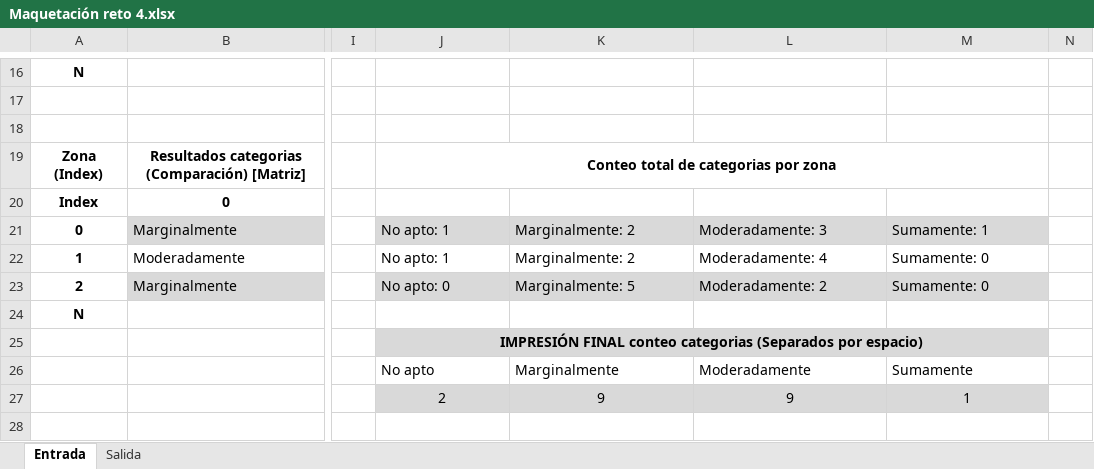
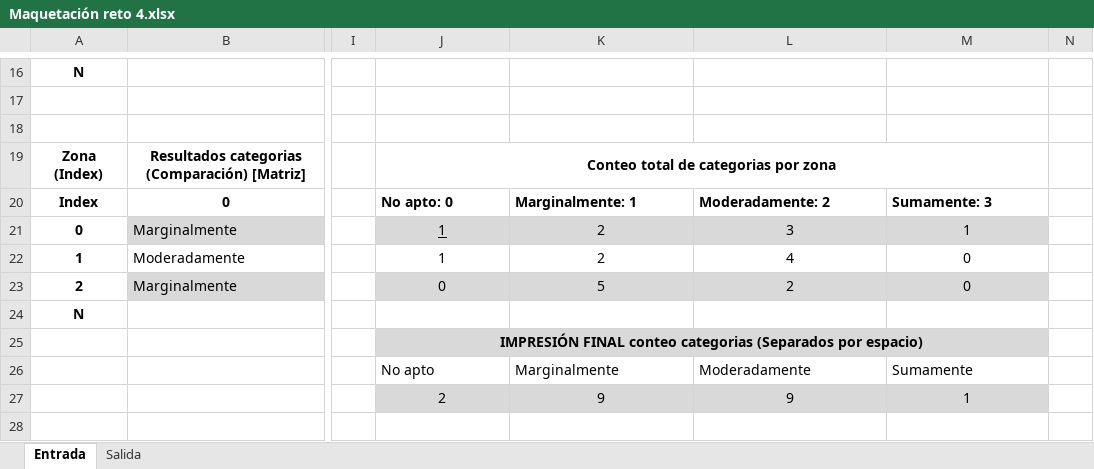
Before and after one commit to ejpadillam/Python, an Excel workbook: Reto 4/Maquetación reto 4.xlsx, sheet Entrada, drawn as a sheet; only a part is shown, gaps mark what is left out; values as stored, in another font and other column widths than the file's, no borders; the diff names each change by its address in the sheet, - before the commit and + after, or states it on an @@ line.

```diff
--- a/Reto 4/Maquetación reto 4.xlsx (sheet Entrada)
+++ b/Reto 4/Maquetación reto 4.xlsx (sheet Entrada)
-J20: (empty)
+J20: No apto: 0
-K20: (empty)
+K20: Marginalmente: 1
-L20: (empty)
+L20: Moderadamente: 2
-M20: (empty)
+M20: Sumamente: 3
-J21:J22: No apto: 1
+J21:J22: 1
-J21:M23 alignment: left
+J21:M23 alignment: center
-J21 underline: off
+J21 underline: on
-K21:K22: Marginalmente: 2
+K21:K22: 2
-L21: Moderadamente: 3
+L21: 3
-M21: Sumamente: 1
+M21: 1
-L22: Moderadamente: 4
+L22: 4
-M22:M23: Sumamente: 0
+M22:M23: 0
-J23: No apto: 0
+J23: 0
-K23: Marginalmente: 5
+K23: 5
-L23: Moderadamente: 2
+L23: 2
```
Also changed, not shown: 1 other file.
